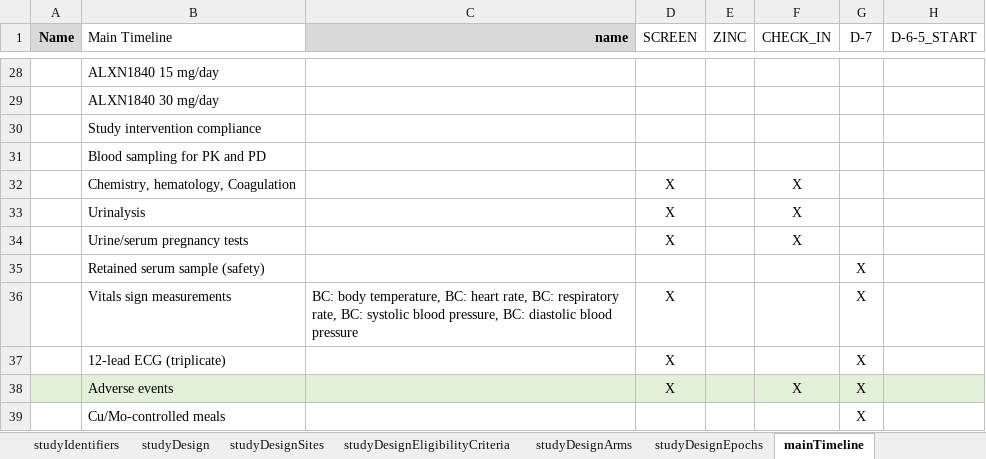
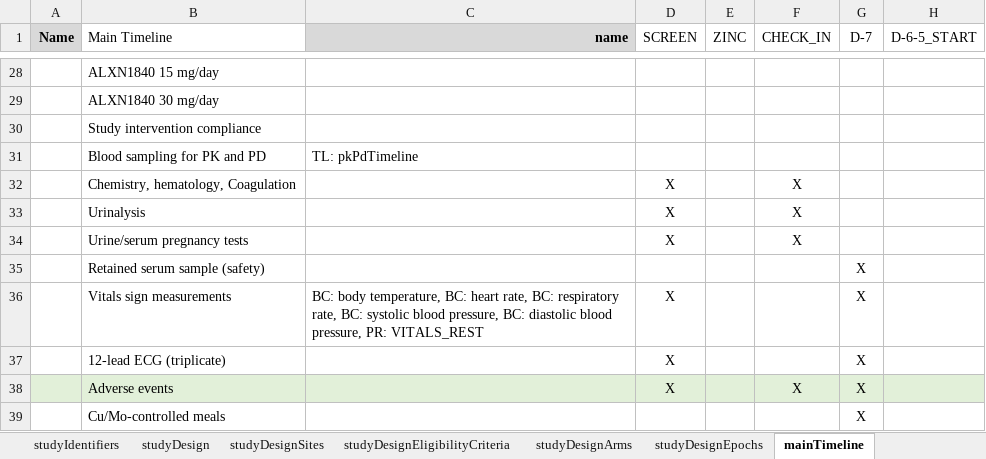
Before and after one commit to data4knowledge/usdm_data, an Excel workbook: source_data/protocols/NCT04573309/NCT04573309.xlsx, sheet mainTimeline, drawn as a sheet; only a part is shown, gaps mark what is left out; values as stored, in another font and other column widths than the file's, no borders; the diff names each change by its address in the sheet, - before the commit and + after, or states it on an @@ line.

```diff
--- a/source_data/protocols/NCT04573309/NCT04573309.xlsx (sheet mainTimeline)
+++ b/source_data/protocols/NCT04573309/NCT04573309.xlsx (sheet mainTimeline)
-C31 (name): (empty)
+C31 (name): TL: pkPdTimeline
-C36 (name): …diastolic blood pressure
+C36 (name): …diastolic blood pressure, PR: VITALS_REST
```
Also changed, not shown: sheet studyDesignProcedures, sheet pkPdTimeline, 4 other files.
